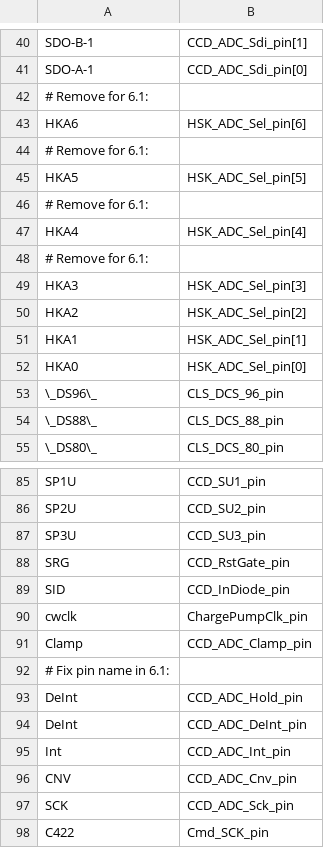
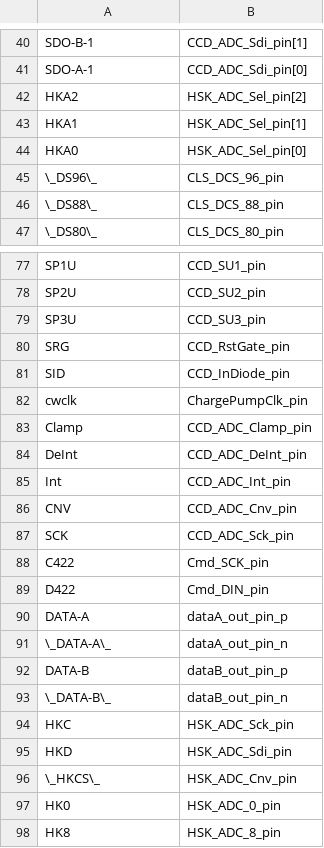
Before and after one commit to TESScience/FPE, a TSV file: AE/Schematic/Artix-signal-map.tsv, drawn as a sheet; only a part is shown, gaps mark what is left out; the shorter side is filled out with more unchanged rows.

Commit message:
Remove obsolete signals from the Artix pins -> netnames map.

```diff
--- a/AE/Schematic/Artix-signal-map.tsv
+++ b/AE/Schematic/Artix-signal-map.tsv
@@ -41,10 +41,2 @@ SDO-B-1	CCD_ADC_Sdi_pin[1]
 SDO-A-1	CCD_ADC_Sdi_pin[0]
-# Remove for 6.1:
-HKA6	HSK_ADC_Sel_pin[6]
-# Remove for 6.1:
-HKA5	HSK_ADC_Sel_pin[5]
-# Remove for 6.1:
-HKA4	HSK_ADC_Sel_pin[4]
-# Remove for 6.1:
-HKA3	HSK_ADC_Sel_pin[3]
 HKA2	HSK_ADC_Sel_pin[2]
@@ -91,4 +83,2 @@ cwclk	ChargePumpClk_pin
 Clamp	CCD_ADC_Clamp_pin
-# Fix pin name in 6.1:
-DeInt	CCD_ADC_Hold_pin
 DeInt	CCD_ADC_DeInt_pin
```
